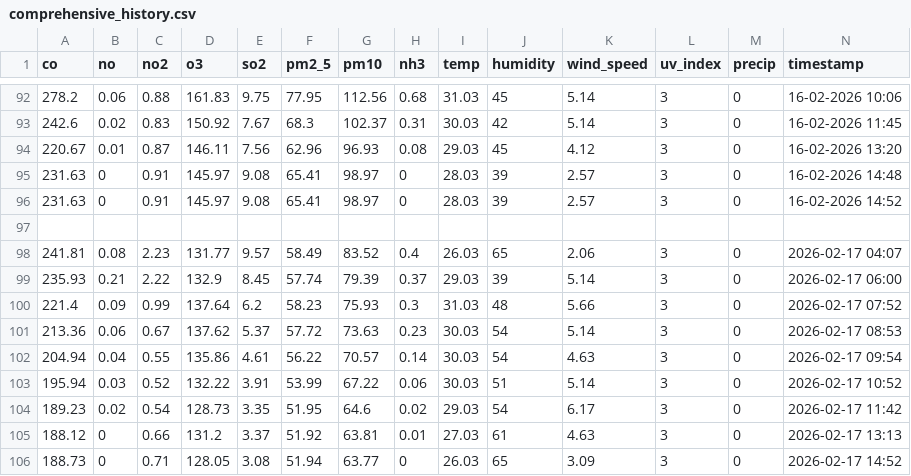
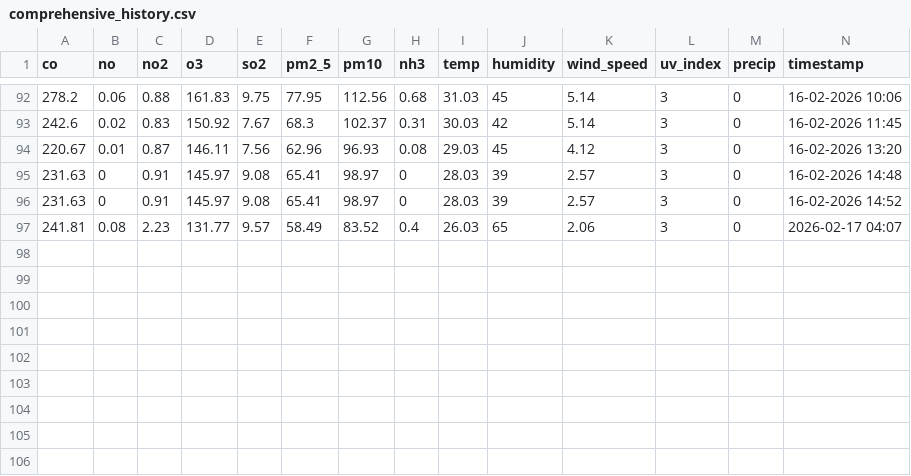
Before and after one commit to Sims9218/Automated-Health-Insight-Engine, a CSV file: data/comprehensive_history.csv, drawn as a sheet; only a part is shown, gaps mark what is left out; rows hold the shown columns only; the diff names each change by its address in the sheet, - before the commit and + after, or states it on an @@ line.

Commit message:
Update comprehensive_history.csv

```diff
--- a/data/comprehensive_history.csv
+++ b/data/comprehensive_history.csv
-row 97: (empty)
-row 99: 235.93 | 0.21 | 2.22 | 132.9 | 8.45 | 57.74 | 79.39 | 0.37 | 29.03 | 39 | 5.14 | 3 | 0 | 2026-02-17 06:00
-row 100: 221.4 | 0.09 | 0.99 | 137.64 | 6.2 | 58.23 | 75.93 | 0.3 | 31.03 | 48 | 5.66 | 3 | 0 | 2026-02-17 07:52
-row 101: 213.36 | 0.06 | 0.67 | 137.62 | 5.37 | 57.72 | 73.63 | 0.23 | 30.03 | 54 | 5.14 | 3 | 0 | 2026-02-17 08:53
-row 102: 204.94 | 0.04 | 0.55 | 135.86 | 4.61 | 56.22 | 70.57 | 0.14 | 30.03 | 54 | 4.63 | 3 | 0 | 2026-02-17 09:54
-row 103: 195.94 | 0.03 | 0.52 | 132.22 | 3.91 | 53.99 | 67.22 | 0.06 | 30.03 | 51 | 5.14 | 3 | 0 | 2026-02-17 10:52
-row 104: 189.23 | 0.02 | 0.54 | 128.73 | 3.35 | 51.95 | 64.6 | 0.02 | 29.03 | 54 | 6.17 | 3 | 0 | 2026-02-17 11:42
-row 105: 188.12 | 0 | 0.66 | 131.2 | 3.37 | 51.92 | 63.81 | 0.01 | 27.03 | 61 | 4.63 | 3 | 0 | 2026-02-17 13:13
-row 106: 188.73 | 0 | 0.71 | 128.05 | 3.08 | 51.94 | 63.77 | 0 | 26.03 | 65 | 3.09 | 3 | 0 | 2026-02-17 14:52
```
